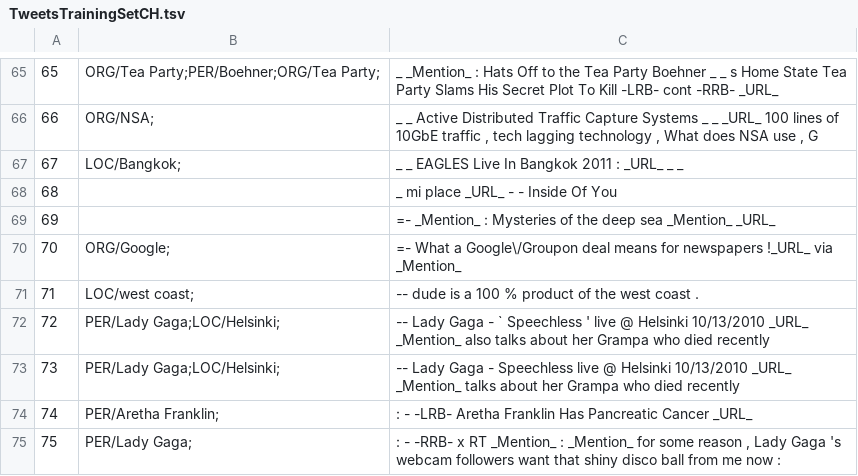
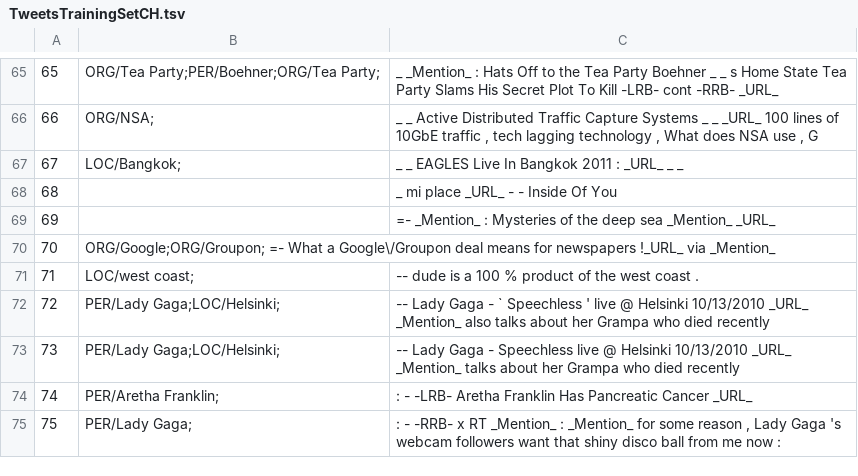
Before and after one commit to ampaeli/msm2013challengeTest, a TSV file: TweetsTrainingSetCH.tsv, drawn as a sheet; only a part is shown, gaps mark what is left out.

Commit message:
70	ORG/Google;
70	ORG/Google;	=- What a Google\/Groupon deal means for newspapers !_URL_ via _Mention_
70	ORG/Google;ORG/Groupon;	=- What a Google\/Groupon deal means for newspapers !_URL_ via _Mention_

```diff
--- a/TweetsTrainingSetCH.tsv
+++ b/TweetsTrainingSetCH.tsv
@@ -69,3 +69,3 @@
 69		=- _Mention_ : Mysteries of the deep sea _Mention_ _URL_
-70	ORG/Google;	=- What a Google\/Groupon deal means for newspapers !_URL_ via _Mention_
+70	ORG/Google;ORG/Groupon; =- What a Google\/Groupon deal means for newspapers !_URL_ via _Mention_
 71	LOC/west coast;	-- dude is a 100 % product of the west coast .
```
